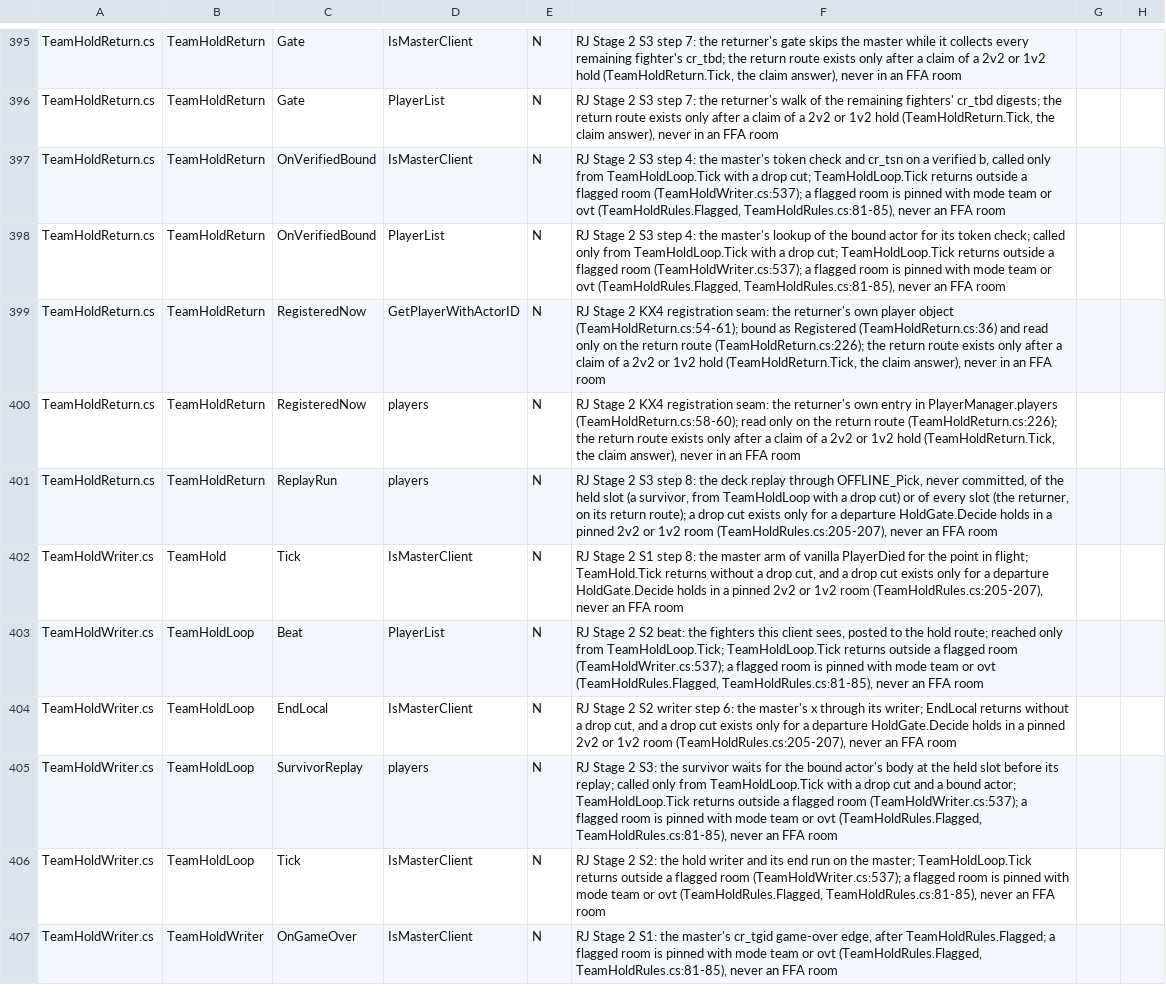
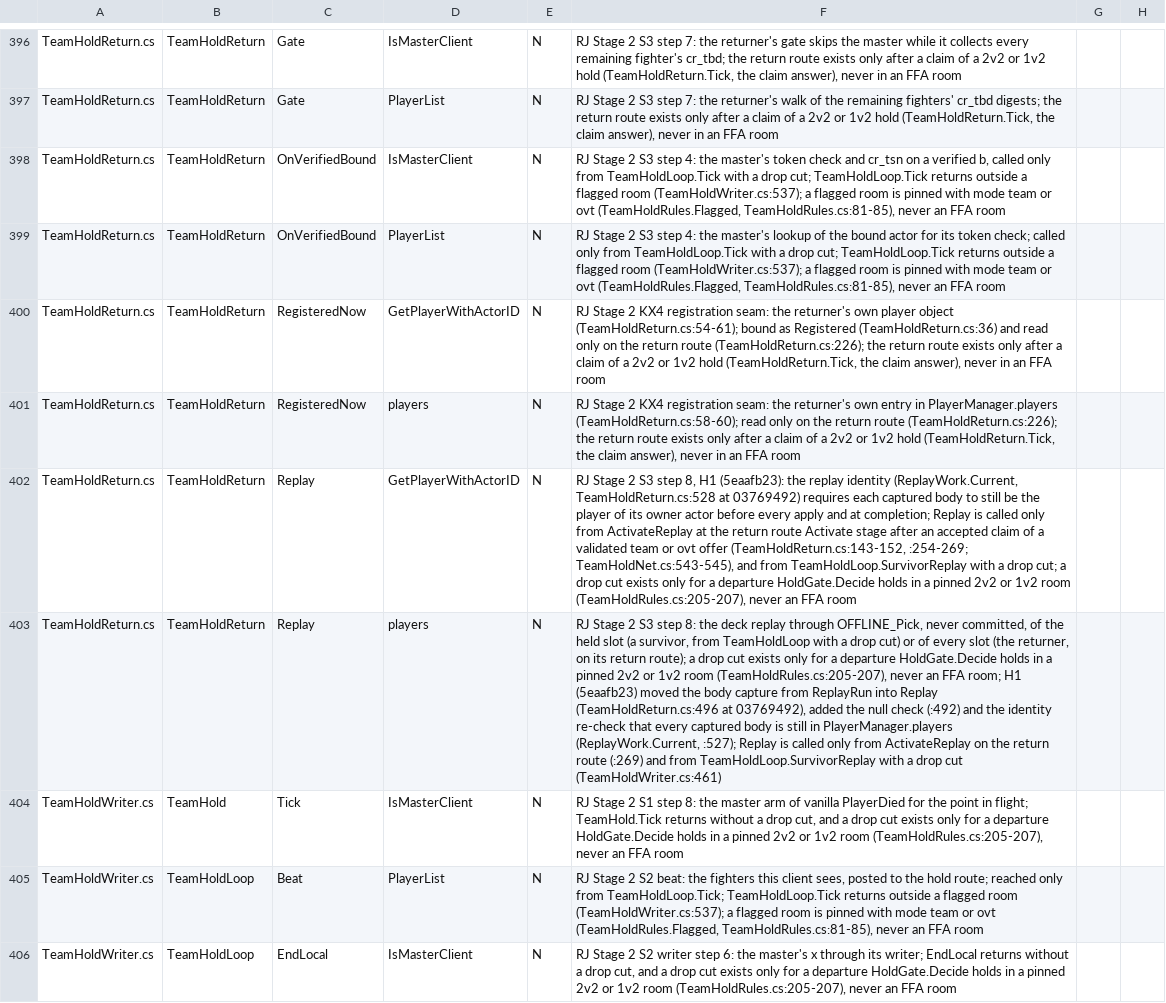
Before and after one commit to SidNDeed/SidsCompetitiveRounds, a TSV file: tools/kept_view_census/classes.tsv, drawn as a sheet; only a part is shown, gaps mark what is left out; the shorter side is filled out with more unchanged rows; addresses are those after the commit; the diff covers the shown part only; the diff names each change by its address in the sheet, - before the commit and + after, or states it on an @@ line.

```diff
--- a/tools/kept_view_census/classes.tsv
+++ b/tools/kept_view_census/classes.tsv
+row 402: TeamHoldReturn.cs | TeamHoldReturn | Replay | GetPlayerWithActorID | N | RJ Stage 2 S3 step 8, H1 (5eaafb23): the replay identity (ReplayWork.Current, TeamHoldReturn.cs:528 at 03769492) requires each captured body to still be the player of its owner actor before every apply and at completion; Replay is called only from ActivateReplay at the return route Activate stage after an accepted claim of a validated team or ovt offer (TeamHoldReturn.cs:143-152, :254-269; TeamHoldNet.cs:543-545), and from TeamHoldLoop.SurvivorReplay with a drop cut; a drop cut exists only for a departure HoldGate.Decide holds in a pinned 2v2 or 1v2 room (TeamHoldRules.cs:205-207), never an FFA room
-C403: ReplayRun
+C403: Replay
-F403: …an FFA room
+F403: …an FFA room; H1 (5eaafb23) moved the body capture from ReplayRun into Replay (TeamHoldReturn.cs:496 at 03769492), added the null check (:492) and the identity re-check that every captured body is still in PlayerManager.players (ReplayWork.Current, :527); Replay is called only from ActivateReplay on the return route (:269) and from TeamHoldLoop.SurvivorReplay with a drop cut (TeamHoldWriter.cs:461)
```
Also changed, not shown: 2 added rows and 1 edited cell elsewhere in this file, 1 other file.
